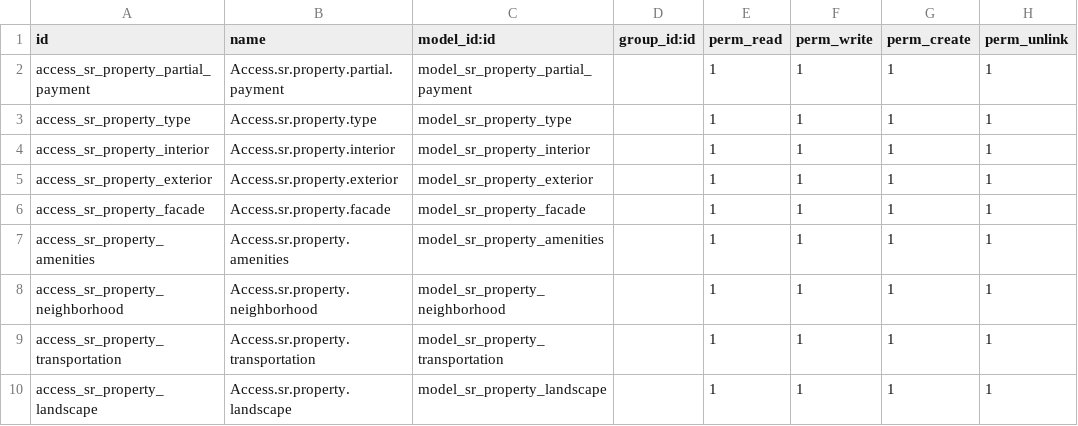
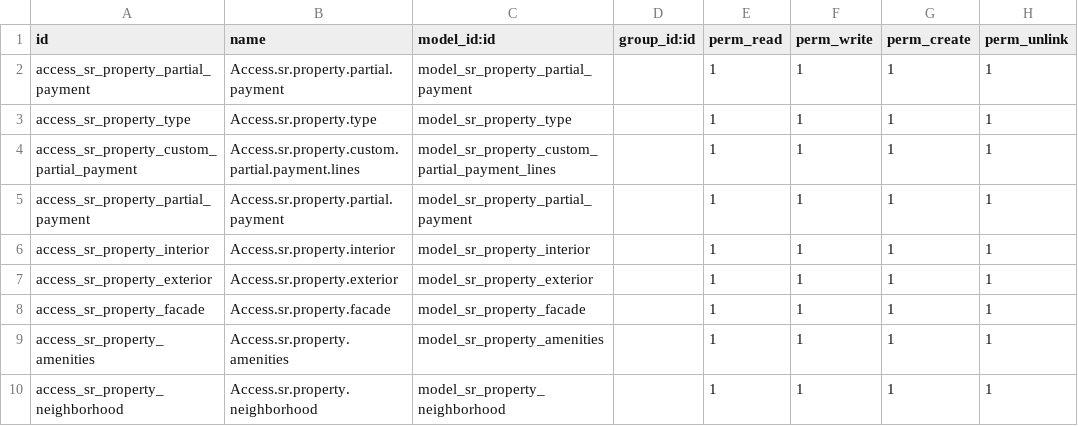
Before and after one commit to Lean-AZ/Post-Ventaw, a CSV file: security/ir.model.access.csv, drawn as a sheet; only a part is shown; the shorter side is filled out with more unchanged rows.

Commit message:
Add custom partial payment functionality and enhance property management models
- Introduced `sr.property.custom.partial.payment.lines` model to manage custom partial payments.
- Enhanced `sr.property.partial.payment` model with fields for installments, total payments, and remaining balance calculations.
- Updated `sr_property_product` model to include additional property attributes and improved invoice handling.
- Enhanced `sr_tenant_agreement` model with new fields for financing details, legal expenses, and improved invoice creation logic.
- Updated access rights in `ir.model.access.csv` for new models and fields.

```diff
--- a/security/ir.model.access.csv
+++ b/security/ir.model.access.csv
@@ -3,2 +3,4 @@ access_sr_property_partial_payment,Access.sr.property.partial.payment,model_sr_p
 access_sr_property_type,Access.sr.property.type,model_sr_property_type,,1,1,1,1
+access_sr_property_custom_partial_payment,Access.sr.property.custom.partial.payment.lines,model_sr_property_custom_partial_payment_lines,,1,1,1,1
+access_sr_property_partial_payment,Access.sr.property.partial.payment,model_sr_property_partial_payment,,1,1,1,1
 access_sr_property_interior,Access.sr.property.interior,model_sr_property_interior,,1,1,1,1
```
Also changed, not shown: 3 other files.
